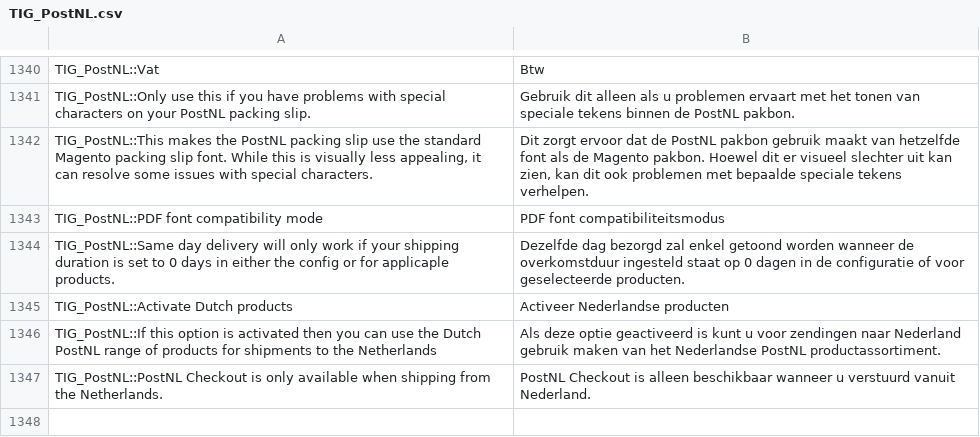
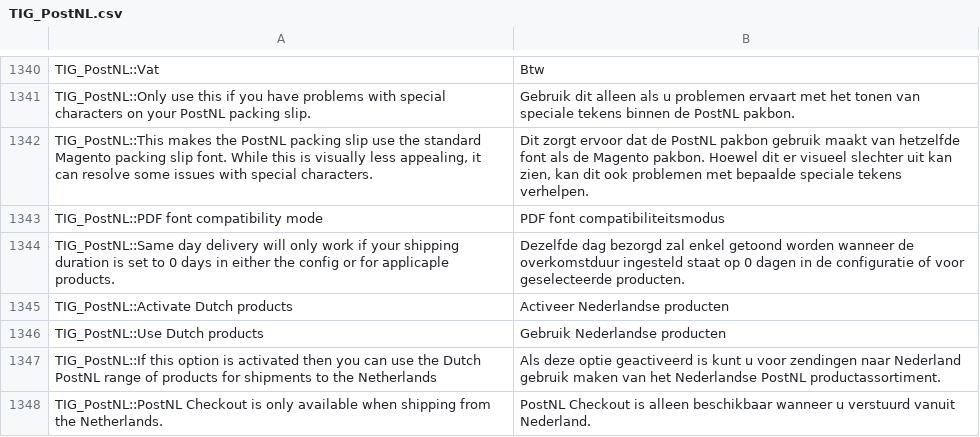
Before and after one commit to postnl/postnl-magento1-End-of-life, a CSV file: app/locale/nl_NL/TIG_PostNL.csv, drawn as a sheet; only a part is shown, gaps mark what is left out.

Commit message:
Added a header above use_dutch_products

```diff
--- a/app/locale/nl_NL/TIG_PostNL.csv
+++ b/app/locale/nl_NL/TIG_PostNL.csv
@@ -1348,2 +1348,3 @@ TIG_PostNL::Same day delivery will only work if your shipping duration is set to
 TIG_PostNL::Activate Dutch products,Activeer Nederlandse producten
+TIG_PostNL::Use Dutch products,Gebruik Nederlandse producten
 TIG_PostNL::If this option is activated then you can use the Dutch PostNL range of products for shipments to the Netherlands,Als deze optie geactiveerd is kunt u voor zendingen naar Nederland gebruik maken van het Nederlandse PostNL productassortiment.
```
Also changed, not shown: app/locale/en_US/TIG_PostNL.csv, 1 other file.
